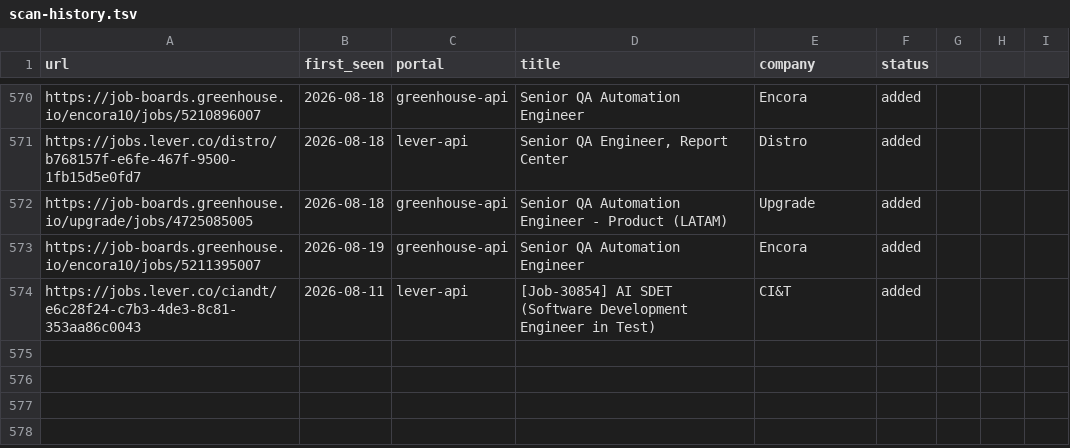
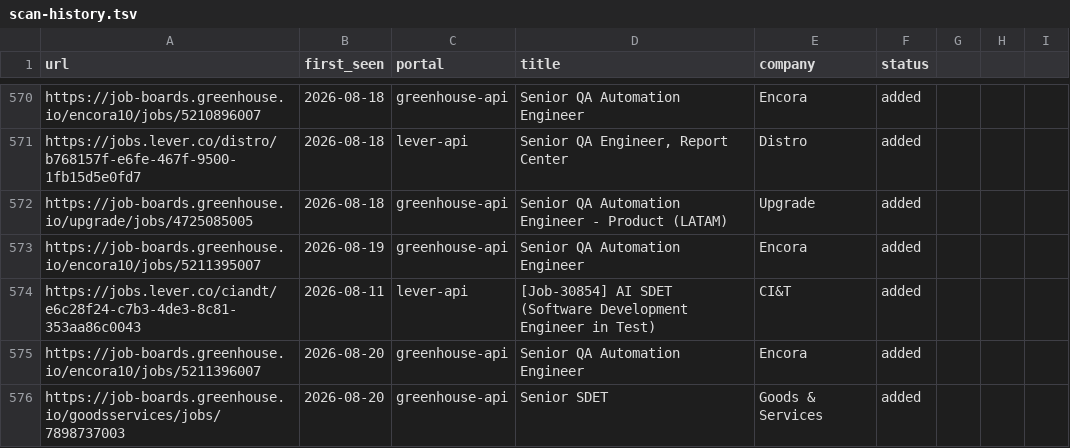
Before and after one commit to Wleon90/career-ops, a TSV file: data/scan-history.tsv, drawn as a sheet; only a part is shown, gaps mark what is left out; the diff names each change by its address in the sheet, - before the commit and + after, or states it on an @@ line.

```diff
--- a/data/scan-history.tsv
+++ b/data/scan-history.tsv
+row 575: https://job-boards.greenhouse.io/encora10/jobs/5211396007 | 2026-08-20 | greenhouse-api | Senior QA Automation Engineer | Encora | added
+row 576: https://job-boards.greenhouse.io/goodsservices/jobs/7898737003 | 2026-08-20 | greenhouse-api | Senior SDET | Goods & Services | added
```
Also changed, not shown: 1 other file.
